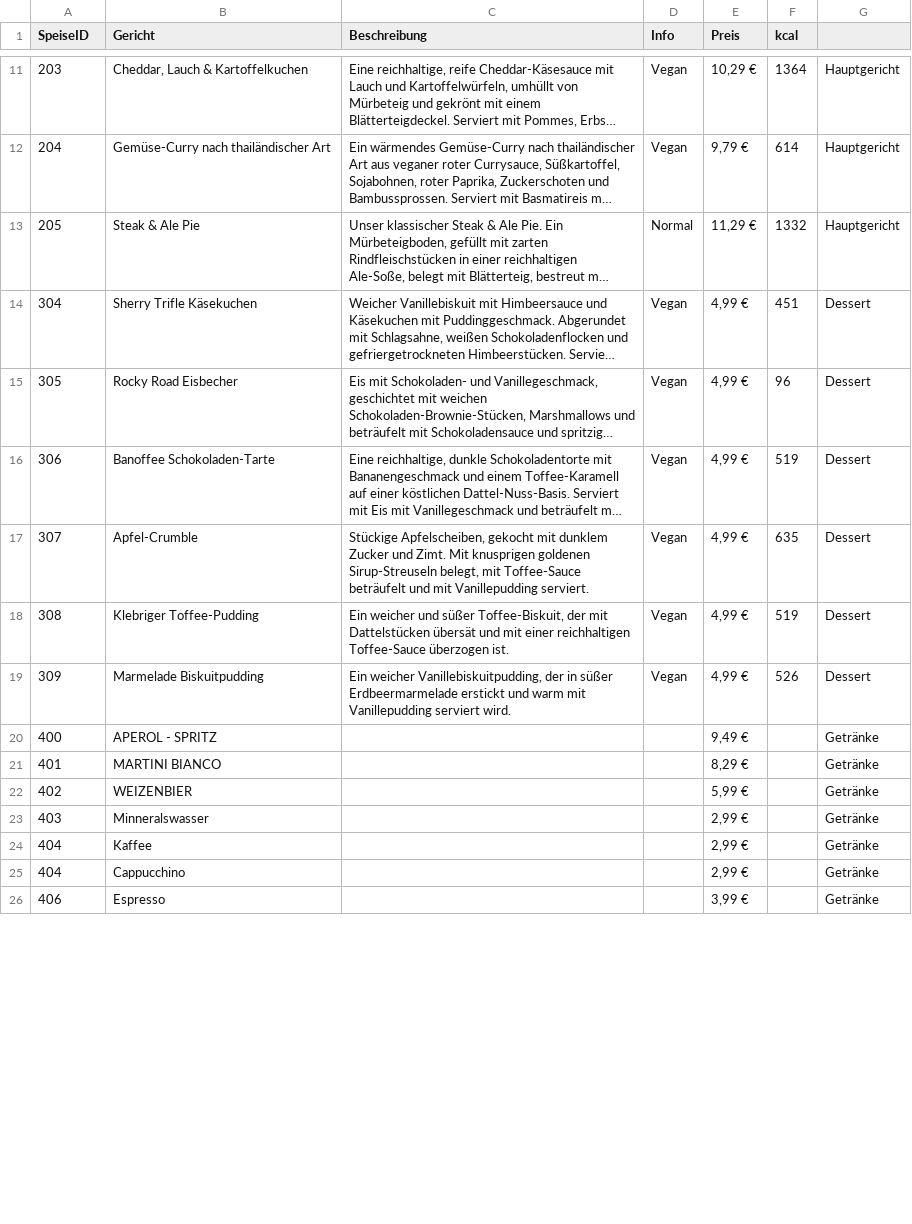
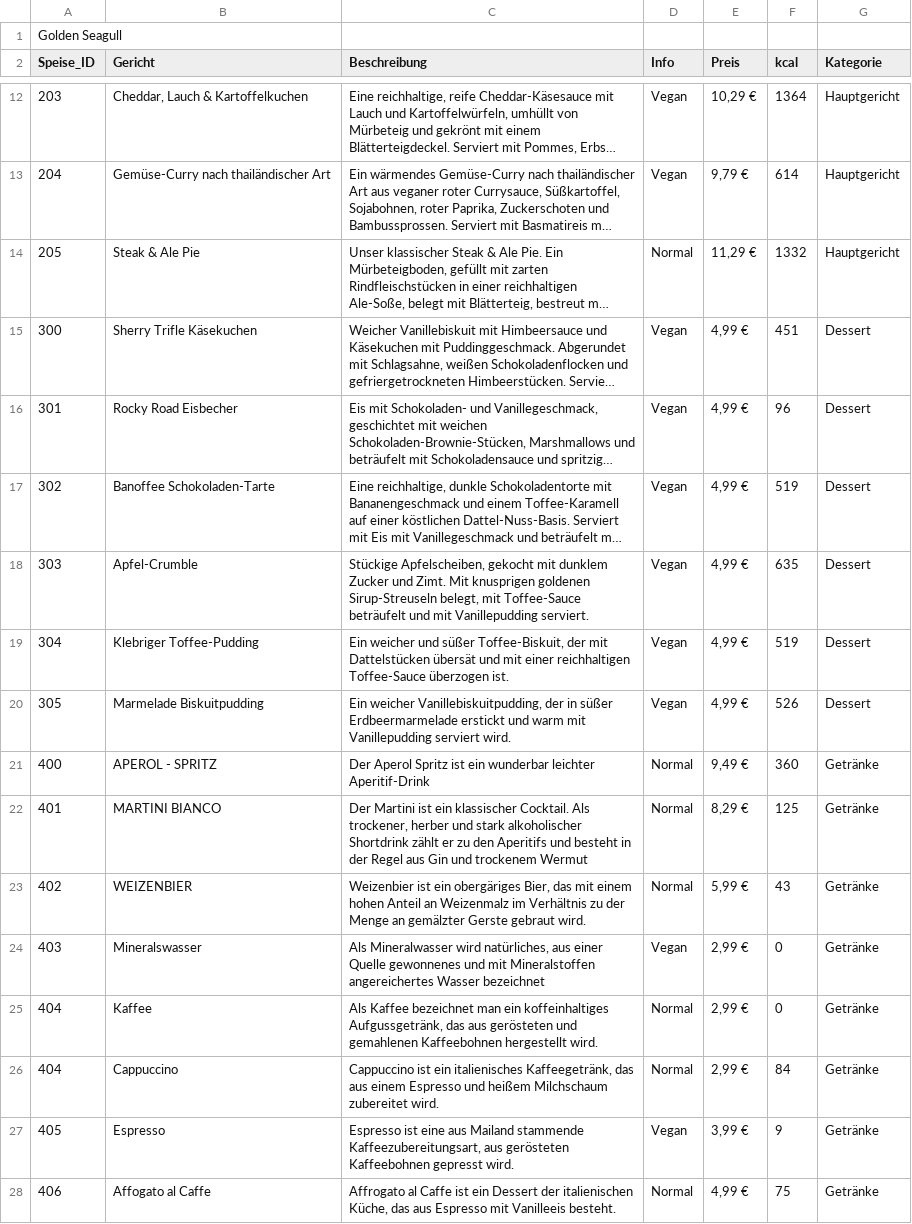
Before and after one commit to lisabeller/Praxisprojekt-Python-Bestelltool, a CSV file: Speisekarte.csv, drawn as a sheet; only a part is shown, gaps mark what is left out; long unchanged cells end in …; addresses are those after the commit; the diff covers the shown part only; the diff names each change by its address in the sheet, - before the commit and + after, or states it on an @@ line.

Commit message:
Speisekarte geändert

```diff
--- a/Speisekarte.csv
+++ b/Speisekarte.csv
+row 1: Golden Seagull
-A2: SpeiseID
+A2: Speise_ID
-G2: (empty)
+G2: Kategorie
-A15 (Speise_ID): 304
+A15 (Speise_ID): 300
-A16 (Speise_ID): 305
+A16 (Speise_ID): 301
-A17 (Speise_ID): 306
+A17 (Speise_ID): 302
-A18 (Speise_ID): 307
+A18 (Speise_ID): 303
-A19 (Speise_ID): 308
+A19 (Speise_ID): 304
-A20 (Speise_ID): 309
+A20 (Speise_ID): 305
-C21 (Beschreibung): (empty)
+C21 (Beschreibung): Der Aperol Spritz ist ein wunderbar leichter Aperitif-Drink
-D21:D23 (Info): (empty)
+D21:D23 (Info): Normal
-F21 (kcal): (empty)
+F21 (kcal): 360
-C22 (Beschreibung): (empty)
+C22 (Beschreibung): Der Martini ist ein klassischer Cocktail. Als trockener, herber und stark alkoholischer Shortdrink zählt er zu den Aperitifs und besteht in der Regel aus Gin und trockenem Wermut
-F22 (kcal): (empty)
+F22 (kcal): 125
-C23 (Beschreibung): (empty)
+C23 (Beschreibung): Weizenbier ist ein obergäriges Bier, das mit einem hohen Anteil an Weizenmalz im Verhältnis zu der Menge an gemälzter Gerste gebraut wird.
-F23 (kcal): (empty)
+F23 (kcal): 43
-B24 (Gericht): Minneralswasser
+B24 (Gericht): Mineralswasser
-C24 (Beschreibung): (empty)
+C24 (Beschreibung): Als Mineralwasser wird natürliches, aus einer Quelle gewonnenes und mit Mineralstoffen angereichertes Wasser bezeichnet
-D24 (Info): (empty)
+D24 (Info): Vegan
-F24:F25 (kcal): (empty)
+F24:F25 (kcal): 0
-C25 (Beschreibung): (empty)
+C25 (Beschreibung): Als Kaffee bezeichnet man ein koffeinhaltiges Aufgussgetränk, das aus gerösteten und gemahlenen Kaffeebohnen hergestellt wird.
-D25:D26 (Info): (empty)
+D25:D26 (Info): Normal
-B26 (Gericht): Cappucchino
+B26 (Gericht): Cappuccino
-C26 (Beschreibung): (empty)
+C26 (Beschreibung): Cappuccino ist ein italienisches Kaffeegetränk, das aus einem Espresso und heißem Milchschaum zubereitet wird.
-F26 (kcal): (empty)
+F26 (kcal): 84
+row 27: 405 | Espresso | Espresso ist eine aus Mailand stammende Kaffeezubereitungsart, aus gerösteten Kaffeebohnen gepresst wird. | Vegan | 3,99 € | 9 | Getränke
-B28 (Gericht): Espresso
+B28 (Gericht): Affogato al Caffe
-C28 (Beschreibung): (empty)
+C28 (Beschreibung): Affrogato al Caffe ist ein Dessert der italienischen Küche, das aus Espresso mit Vanilleeis besteht.
-D28 (Info): (empty)
+D28 (Info): Normal
-E28 (Preis): 3,99 €
+E28 (Preis): 4,99 €
-F28 (kcal): (empty)
+F28 (kcal): 75
```
Also changed, not shown: 1 removed row and 10 edited cells elsewhere in this file.
